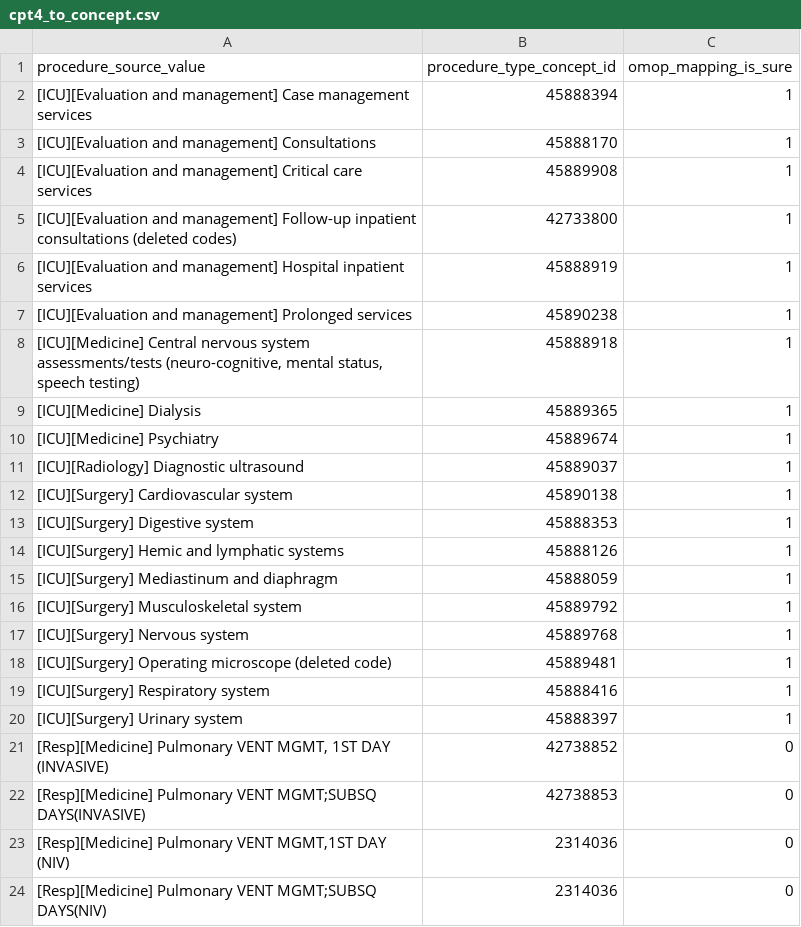
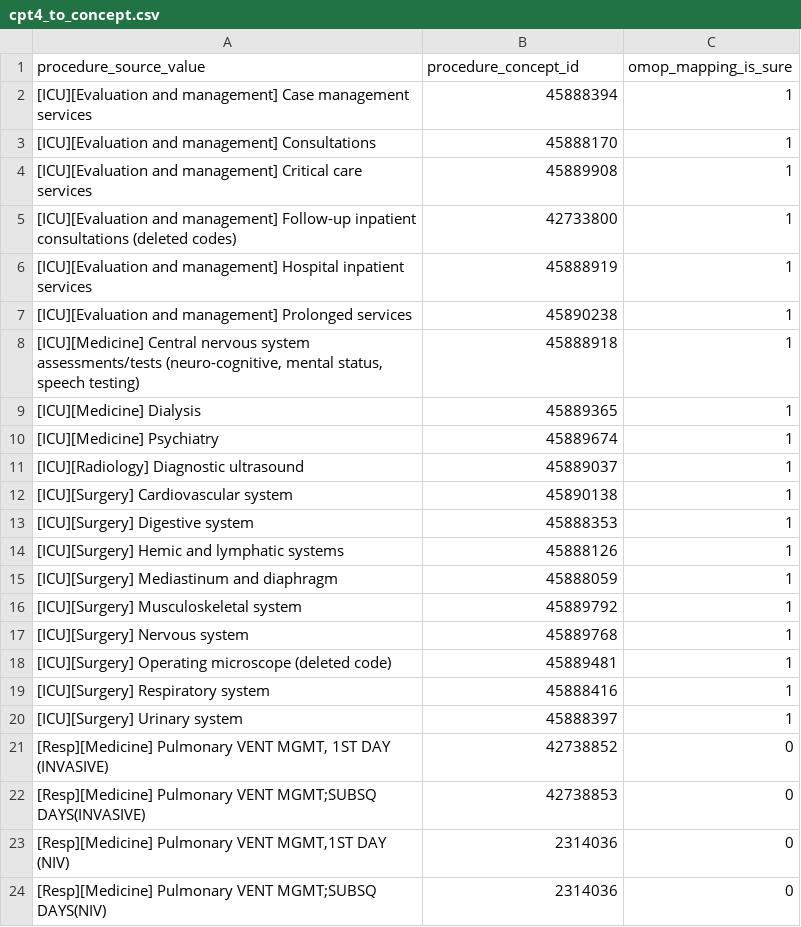
Before and after one commit to MIT-LCP/mimic-omop, a CSV file: extras/google/concept/cpt4_to_concept.csv, drawn as a sheet.

```diff
--- a/extras/google/concept/cpt4_to_concept.csv
+++ b/extras/google/concept/cpt4_to_concept.csv
@@ -1,2 +1,2 @@
-procedure_source_value,procedure_type_concept_id,omop_mapping_is_sure
+procedure_source_value,procedure_concept_id,omop_mapping_is_sure
 [ICU][Evaluation and management] Case management services,45888394,1
```
Also changed, not shown: 2 other files.
